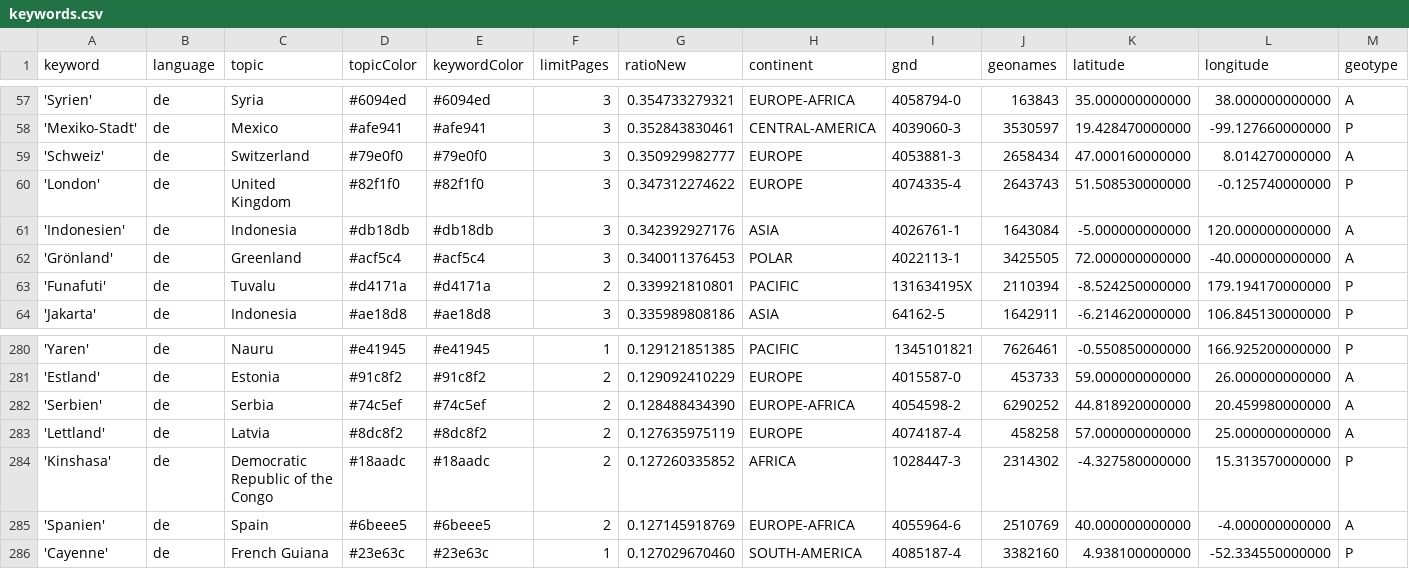
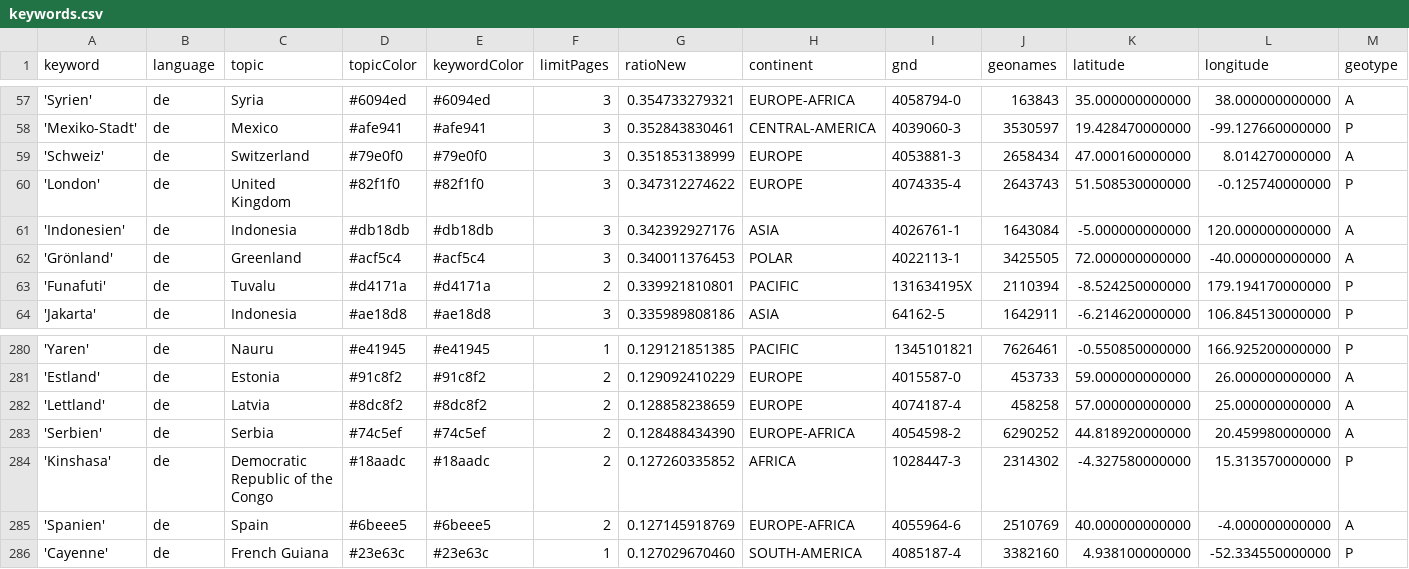
Before and after one commit to mizilett-news/ortsFluesterer, a CSV file: keywords.csv, drawn as a sheet; only a part is shown, gaps mark what is left out; removed rows and columns are numbered as before the commit, all else as after; rows hold the shown columns only; the diff covers the shown part only; the diff names each change by its address in the sheet, - before the commit and + after, or states it on an @@ line.

```diff
--- a/keywords.csv
+++ b/keywords.csv
-G59 (ratioNew): 0.350929982777
+G59 (ratioNew): 0.351853138999
+row 282: 'Lettland' | de | Latvia | #8dc8f2 | #8dc8f2 | 2 | 0.128858238659 | EUROPE | 4074187-4 | 458258 | 57.000000000000 | 25.000000000000 | A
-row 283: 'Lettland' | de | Latvia | #8dc8f2 | #8dc8f2 | 2 | 0.127635975119 | EUROPE | 4074187-4 | 458258 | 57.000000000000 | 25.000000000000 | A
```
Also changed, not shown: 5 added rows, 5 removed rows and 1 edited cell elsewhere in this file, csv/news_2026_09.csv, 1 other file.
